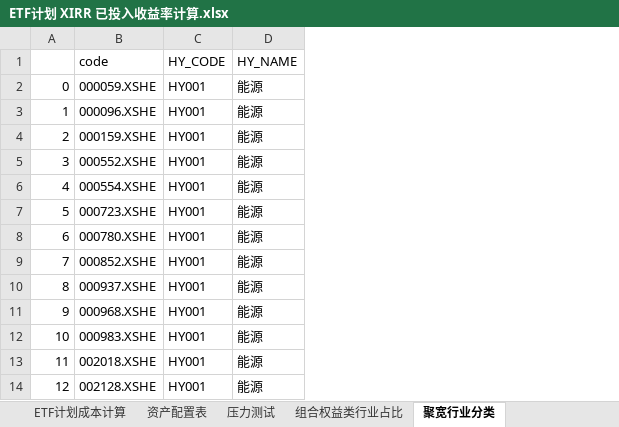
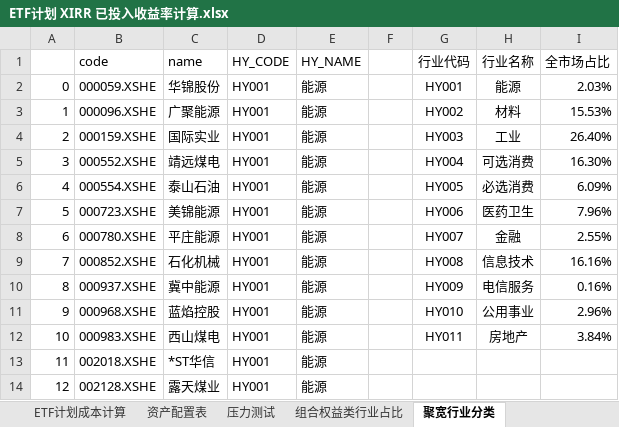
Before and after one commit to klq26/finance-data, an Excel workbook: ETF计划 XIRR 已投入收益率计算.xlsx, sheet 聚宽行业分类, drawn as a sheet; only a part is shown; values as stored, in another font and other column widths than the file's, no borders; the diff names each change by its address in the sheet, - before the commit and + after, or states it on an @@ line.

Commit message:
2018年10月1日21:48:49 增加聚宽指数行业占比统计 python 代码以及一些变化较慢的数据

```diff
--- a/ETF计划 XIRR 已投入收益率计算.xlsx (sheet 聚宽行业分类)
+++ b/ETF计划 XIRR 已投入收益率计算.xlsx (sheet 聚宽行业分类)
+column C (name), rows 2-14: 华锦股份 | 广聚能源 | 国际实业 | 靖远煤电 | 泰山石油 | 美锦能源 | 平庄能源 | 石化机械 | 冀中能源 | 蓝焰控股 | 西山煤电 | *ST华信 | 露天煤业
+column F, empty
+column G (行业代码), rows 2-12: HY001 | HY002 | HY003 | HY004 | HY005 | HY006 | HY007 | HY008 | HY009 | HY010 | HY011
+column H (行业名称), rows 2-12: 能源 | 材料 | 工业 | 可选消费 | 必选消费 | 医药卫生 | 金融 | 信息技术 | 电信服务 | 公用事业 | 房地产
+column I (全市场占比), rows 2-12: 2.03% | 15.53% | 26.40% | 16.30% | 6.09% | 7.96% | 2.55% | 16.16% | 0.16% | 2.96% | 3.84%
```
